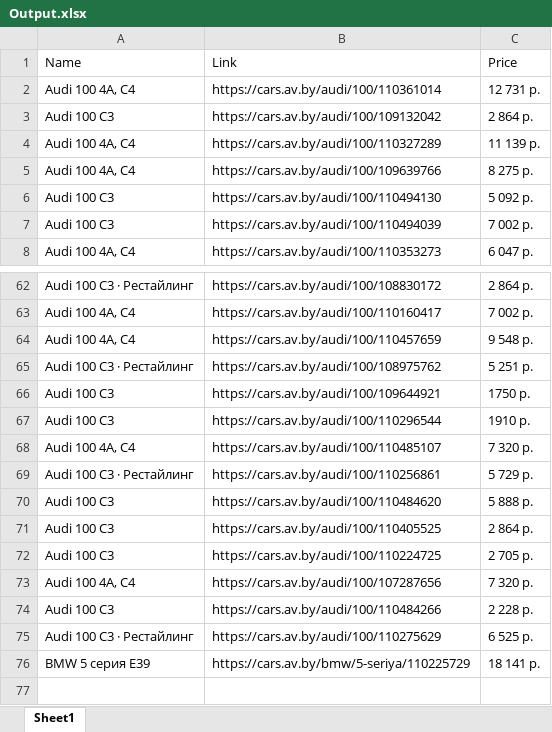
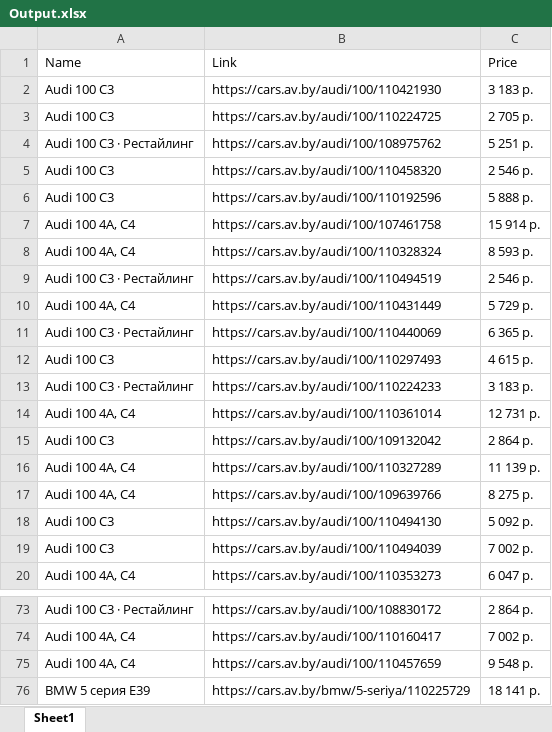
Before and after one commit to msamoncenko/ParsingAndSavingDataFromAV.byWebsiteProject, an Excel workbook: Output.xlsx, sheet Sheet1, drawn as a sheet; only a part is shown, gaps mark what is left out; values as stored, in another font and other column widths than the file's, no borders; removed rows and columns are numbered as before the commit, all else as after; the diff covers the shown part only; the diff names each change by its address in the sheet, - before the commit and + after, or states it on an @@ line.

```diff
--- a/Output.xlsx (sheet Sheet1)
+++ b/Output.xlsx (sheet Sheet1)
+row 2: Audi 100 С3 | https://cars.av.by/audi/100/110421930 | 3 183 р.
@@ row 72 moved to row 3: Audi 100 С3 @@
@@ row 65 moved to row 4: Audi 100 С3 · Рестайлинг @@
+row 5: Audi 100 С3 | https://cars.av.by/audi/100/110458320 | 2 546 р.
+row 6: Audi 100 С3 | https://cars.av.by/audi/100/110192596 | 5 888 р.
+row 7: Audi 100 4A, C4 | https://cars.av.by/audi/100/107461758 | 15 914 р.
+row 8: Audi 100 4A, C4 | https://cars.av.by/audi/100/110328324 | 8 593 р.
+row 9: Audi 100 С3 · Рестайлинг | https://cars.av.by/audi/100/110494519 | 2 546 р.
+row 10: Audi 100 4A, C4 | https://cars.av.by/audi/100/110431449 | 5 729 р.
+row 11: Audi 100 С3 · Рестайлинг | https://cars.av.by/audi/100/110440069 | 6 365 р.
+row 12: Audi 100 С3 | https://cars.av.by/audi/100/110297493 | 4 615 р.
+row 13: Audi 100 С3 · Рестайлинг | https://cars.av.by/audi/100/110224233 | 3 183 р.
-row 66: Audi 100 С3 | https://cars.av.by/audi/100/109644921 | 1750 р.
-row 67: Audi 100 С3 | https://cars.av.by/audi/100/110296544 | 1910 р.
-row 68: Audi 100 4A, C4 | https://cars.av.by/audi/100/110485107 | 7 320 р.
-row 69: Audi 100 С3 · Рестайлинг | https://cars.av.by/audi/100/110256861 | 5 729 р.
-row 70: Audi 100 С3 | https://cars.av.by/audi/100/110484620 | 5 888 р.
-row 71: Audi 100 С3 | https://cars.av.by/audi/100/110405525 | 2 864 р.
-row 73: Audi 100 4A, C4 | https://cars.av.by/audi/100/107287656 | 7 320 р.
-row 74: Audi 100 С3 | https://cars.av.by/audi/100/110484266 | 2 228 р.
-row 75: Audi 100 С3 · Рестайлинг | https://cars.av.by/audi/100/110275629 | 6 525 р.
```
Also changed, not shown: 1 removed row elsewhere in this sheet, 18 other files.
